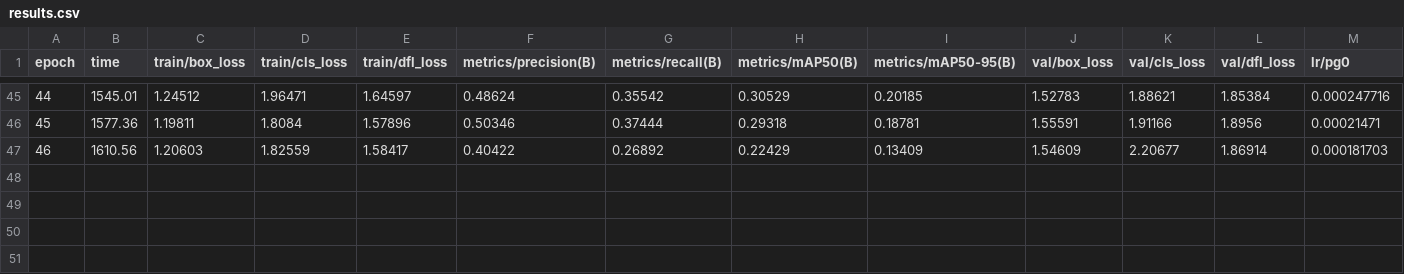
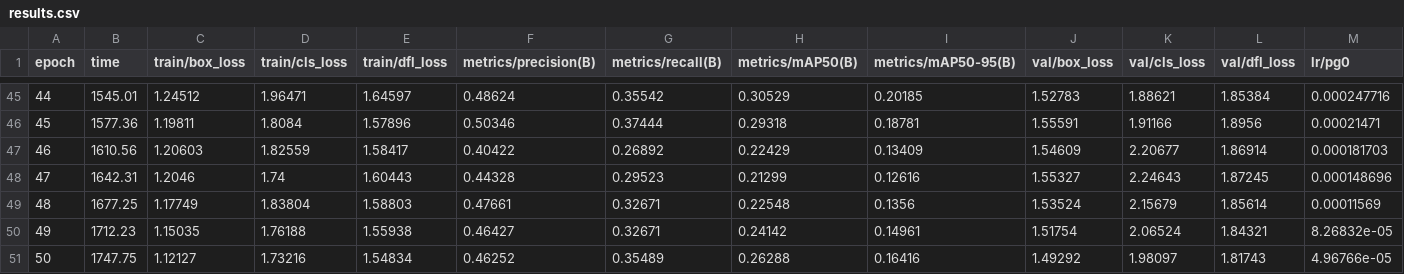
Before and after one commit to miksek/yoloTut, a CSV file: runs/detect/train/results.csv, drawn as a sheet; only a part is shown, gaps mark what is left out; rows hold the shown columns only; the diff names each change by its address in the sheet, - before the commit and + after, or states it on an @@ line.

Commit message:
results

```diff
--- a/runs/detect/train/results.csv
+++ b/runs/detect/train/results.csv
+row 48: 47 | 1642.31 | 1.2046 | 1.74 | 1.60443 | 0.44328 | 0.29523 | 0.21299 | 0.12616 | 1.55327 | 2.24643 | 1.87245 | 0.000148696
+row 49: 48 | 1677.25 | 1.17749 | 1.83804 | 1.58803 | 0.47661 | 0.32671 | 0.22548 | 0.1356 | 1.53524 | 2.15679 | 1.85614 | 0.00011569
+row 50: 49 | 1712.23 | 1.15035 | 1.76188 | 1.55938 | 0.46427 | 0.32671 | 0.24142 | 0.14961 | 1.51754 | 2.06524 | 1.84321 | 8.26832e-05
+row 51: 50 | 1747.75 | 1.12127 | 1.73216 | 1.54834 | 0.46252 | 0.35489 | 0.26288 | 0.16416 | 1.49292 | 1.98097 | 1.81743 | 4.96766e-05
```
Also changed, not shown: 13 other files.
